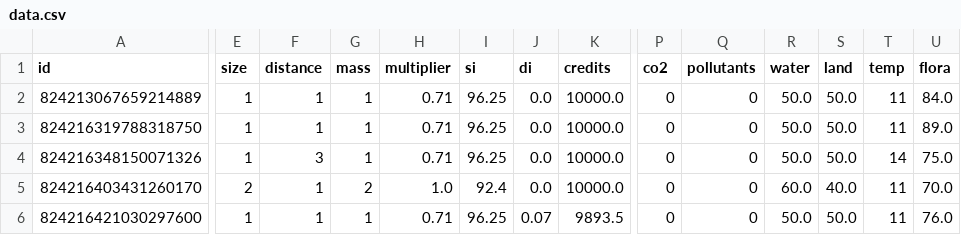
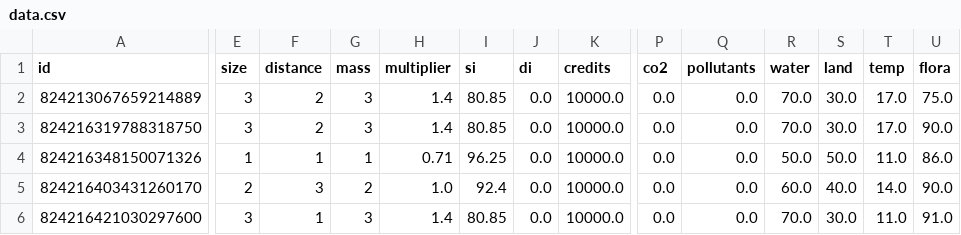
Before and after one commit to SaaamV/Goldilocks-Gamble, a CSV file: DiscordBot/data.csv, drawn as a sheet; only a part is shown, gaps mark what is left out; the diff names each change by its address in the sheet, - before the commit and + after, or states it on an @@ line.

Commit message:
added buy_list in stats, fixed mapping and buy_resource implementation

```diff
--- a/DiscordBot/data.csv
+++ b/DiscordBot/data.csv
-E2:E3 (size): 1
+E2:E3 (size): 3
-F2:F3 (distance): 1
+F2:F3 (distance): 2
-G2:G3 (mass): 1
+G2:G3 (mass): 3
-H2:H3 (multiplier): 0.71
+H2:H3 (multiplier): 1.4
-I2:I3 (si): 96.25
+I2:I3 (si): 80.85
-P2:P6 (co2): 0
+P2:P6 (co2): 0.0
-Q2:Q6 (pollutants): 0
+Q2:Q6 (pollutants): 0.0
-R2:R3 (water): 50.0
+R2:R3 (water): 70.0
-S2:S3 (land): 50.0
+S2:S3 (land): 30.0
-T2:T3 (temp): 11
+T2:T3 (temp): 17.0
-U2 (flora): 84.0
+U2 (flora): 75.0
-U3 (flora): 89.0
+U3 (flora): 90.0
-F4 (distance): 3
+F4 (distance): 1
-T4 (temp): 14
+T4 (temp): 11.0
-U4 (flora): 75.0
+U4 (flora): 86.0
-F5 (distance): 1
+F5 (distance): 3
-T5 (temp): 11
+T5 (temp): 14.0
-U5 (flora): 70.0
+U5 (flora): 90.0
-E6 (size): 1
+E6 (size): 3
-G6 (mass): 1
+G6 (mass): 3
-H6 (multiplier): 0.71
+H6 (multiplier): 1.4
-I6 (si): 96.25
+I6 (si): 80.85
-J6 (di): 0.07
+J6 (di): 0.0
-K6 (credits): 9893.5
+K6 (credits): 10000.0
-R6 (water): 50.0
+R6 (water): 70.0
-S6 (land): 50.0
+S6 (land): 30.0
-T6 (temp): 11
+T6 (temp): 11.0
-U6 (flora): 76.0
+U6 (flora): 91.0
```
Also changed, not shown: 1 other file.
